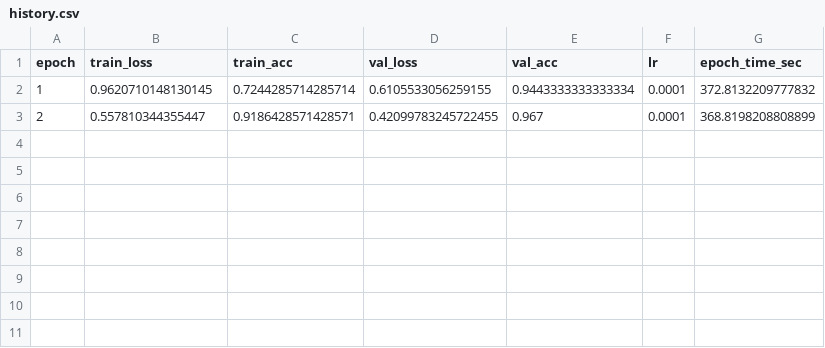
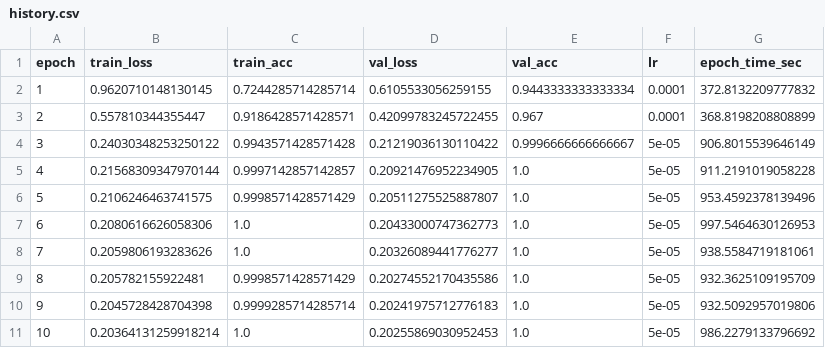
Before and after one commit to master1223347/ALLCancerDensenet, a CSV file: models/seed_52/history.csv, drawn as a sheet.

```diff
--- a/models/seed_52/history.csv
+++ b/models/seed_52/history.csv
@@ -3 +3,9 @@ epoch,train_loss,train_acc,val_loss,val_acc,lr,epoch_time_sec
 2,0.557810344355447,0.9186428571428571,0.42099783245722455,0.967,0.0001,368.8198208808899
+3,0.24030348253250122,0.9943571428571428,0.21219036130110422,0.9996666666666667,5e-05,906.8015539646149
+4,0.21568309347970144,0.9997142857142857,0.20921476952234905,1.0,5e-05,911.2191019058228
+5,0.2106246463741575,0.9998571428571429,0.20511275525887807,1.0,5e-05,953.4592378139496
+6,0.2080616626058306,1.0,0.20433000747362773,1.0,5e-05,997.5464630126953
+7,0.2059806193283626,1.0,0.20326089441776277,1.0,5e-05,938.5584719181061
+8,0.205782155922481,0.9998571428571429,0.20274552170435586,1.0,5e-05,932.3625109195709
+9,0.2045728428704398,0.9999285714285714,0.20241975712776183,1.0,5e-05,932.5092957019806
+10,0.20364131259918214,1.0,0.20255869030952453,1.0,5e-05,986.2279133796692
```
Also changed, not shown: models/seed_42/history.csv, models/seed_62/history.csv, 21 other files.
